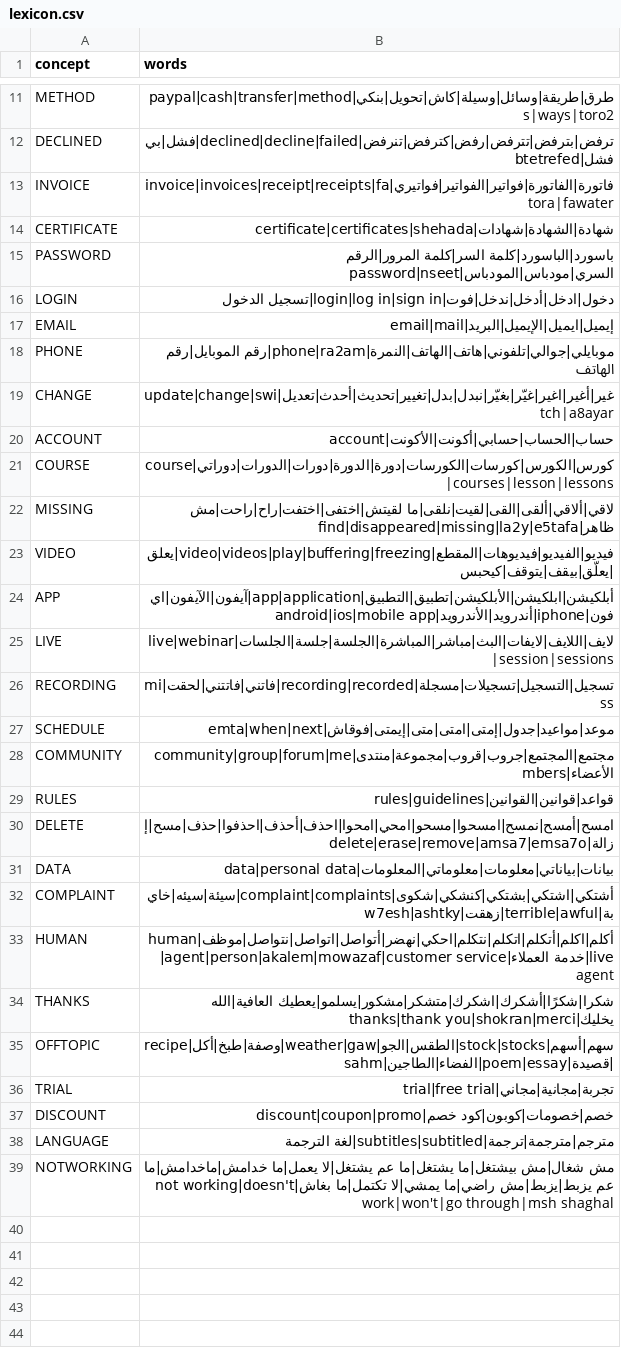
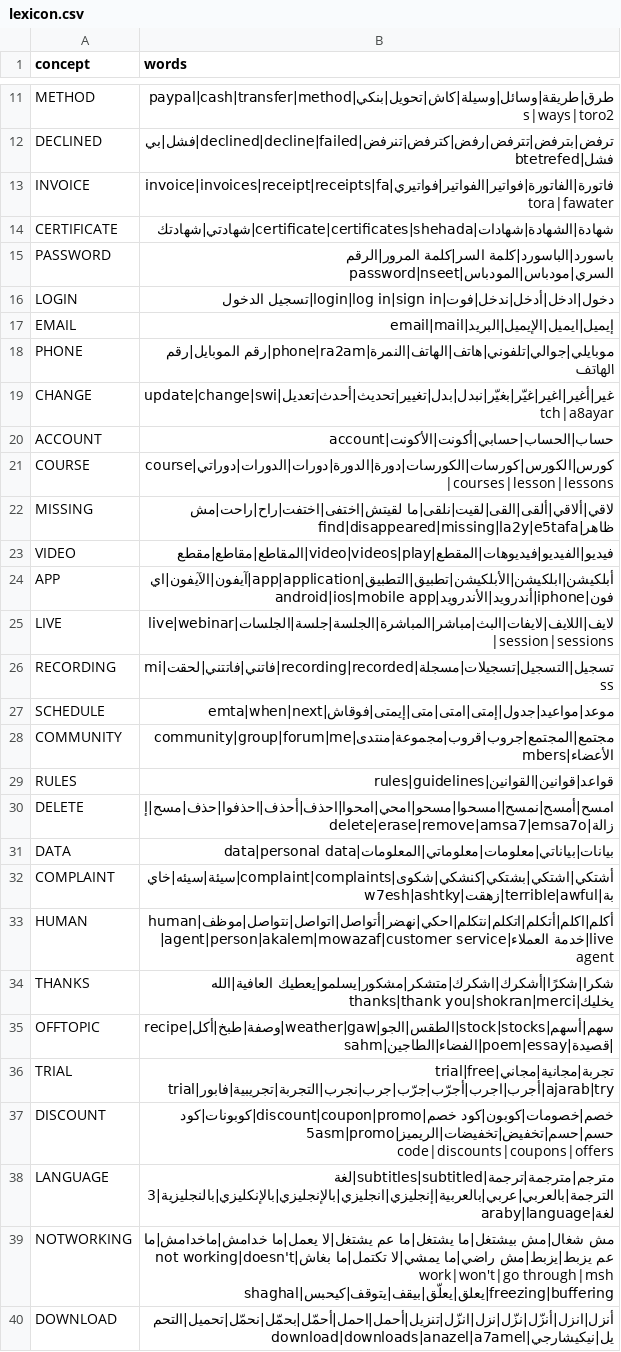
Before and after one commit to accnadashaban-png/arabic-chatbot-eval, a CSV file: supportbot/lexicon.csv, drawn as a sheet; only a part is shown, gaps mark what is left out.

Commit message:
Support bot: people and chats, required concepts, knowledge base import

```diff
--- a/supportbot/lexicon.csv
+++ b/supportbot/lexicon.csv
@@ -13,3 +13,3 @@ DECLINED,ترفض|بترفض|تترفض|رفض|كترفض|تنرفض|declined|de
 INVOICE,فاتورة|الفاتورة|فواتير|الفواتير|فواتيري|invoice|invoices|receipt|receipts|fatora|fawater
-CERTIFICATE,شهادة|الشهادة|شهادات|certificate|certificates|shehada
+CERTIFICATE,شهادة|الشهادة|شهادات|certificate|certificates|shehada|شهادتي|شهادتك
 PASSWORD,باسورد|الباسورد|كلمة السر|كلمة المرور|الرقم السري|مودباس|المودباس|password|nseet
@@ -22,3 +22,3 @@ COURSE,كورس|الكورس|كورسات|الكورسات|دورة|الدورة
 MISSING,لاقي|ألاقي|ألقى|القى|لقيت|نلقى|ما لقيتش|اختفى|اختفت|راح|راحت|مش ظاهر|find|disappeared|missing|la2y|e5tafa
-VIDEO,فيديو|الفيديو|فيديوهات|المقطع|video|videos|play|buffering|freezing|يعلق|يعلّق|بيقف|يتوقف|كيحبس
+VIDEO,فيديو|الفيديو|فيديوهات|المقطع|video|videos|play|المقاطع|مقاطع|مقطع
 APP,أبلكيشن|ابلكيشن|الأبلكيشن|تطبيق|التطبيق|app|application|آيفون|الآيفون|ايفون|iphone|أندرويد|الأندرويد|android|ios|mobile app
@@ -35,5 +35,6 @@ THANKS,شكرا|شكرًا|أشكرك|اشكرك|متشكر|مشكور|يسلم
 OFFTOPIC,سهم|أسهم|stock|stocks|الطقس|الجو|weather|gaw|وصفة|طبخ|أكل|recipe|قصيدة|poem|essay|الفضاء|الطاجين|sahm
-TRIAL,تجربة|مجانية|مجاني|trial|free trial
-DISCOUNT,خصم|خصومات|كوبون|كود خصم|discount|coupon|promo
-LANGUAGE,مترجم|مترجمة|ترجمة|subtitles|subtitled|لغة الترجمة
-NOTWORKING,مش شغال|مش بيشتغل|ما يشتغل|ما عم يشتغل|لا يعمل|ما خدامش|ماخدامش|ما عم يزبط|يزبط|مش راضي|ما يمشي|لا تكتمل|ما بغاش|not working|doesn't work|won't|go through|msh shaghal
+TRIAL,تجربة|مجانية|مجاني|trial|free trial|أجرب|اجرب|أجرّب|جرّب|جرب|نجرب|التجربة|تجريبية|فابور|ajarab|try
+DISCOUNT,خصم|خصومات|كوبون|كود خصم|discount|coupon|promo|كوبونات|كود حسم|حسم|تخفيض|تخفيضات|الريميز|5asm|promo code|discounts|coupons|offers
+LANGUAGE,مترجم|مترجمة|ترجمة|subtitles|subtitled|لغة الترجمة|بالعربي|عربي|بالعربية|إنجليزي|انجليزي|بالإنجليزي|بالإنكليزي|بالنجليزية|3araby|language|لغة
+NOTWORKING,مش شغال|مش بيشتغل|ما يشتغل|ما عم يشتغل|لا يعمل|ما خدامش|ماخدامش|ما عم يزبط|يزبط|مش راضي|ما يمشي|لا تكتمل|ما بغاش|not working|doesn't work|won't|go through|msh shaghal|يعلق|يعلّق|بيقف|يتوقف|كيحبس|freezing|buffering
+DOWNLOAD,أنزل|انزل|أنزّل|نزّل|نزل|انزّل|تنزيل|أحمل|احمل|أحمّل|بحمّل|نحمّل|تحميل|التحميل|نيكيشارجي|download|downloads|anazel|a7amel
```
Also changed, not shown: 4 other files.
